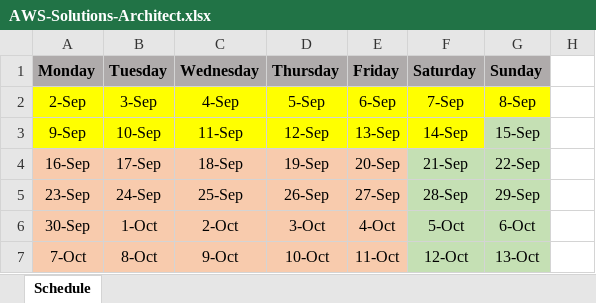
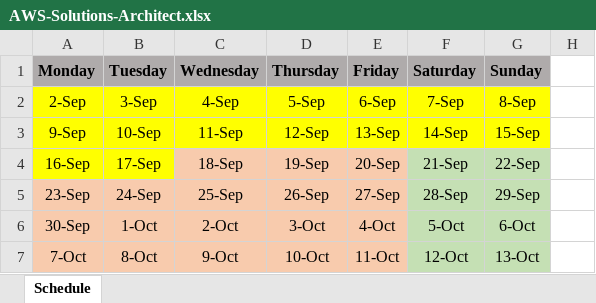
Before and after one commit to slaytr/Project-AWS, an Excel workbook: SolutionsArchitect/AWS-Solutions-Architect.xlsx, sheet Schedule, drawn as a sheet; only a part is shown; values as stored, in another font and other column widths than the file's, no borders; the diff names each change by its address in the sheet, - before the commit and + after, or states it on an @@ line.

```diff
--- a/SolutionsArchitect/AWS-Solutions-Architect.xlsx (sheet Schedule)
+++ b/SolutionsArchitect/AWS-Solutions-Architect.xlsx (sheet Schedule)
-G3 fill: #C5E0B4
+G3 fill: #FFFF00
-A4:B4 fill: #F8CBAD
+A4:B4 fill: #FFFF00
```
Also changed, not shown: 3 other files.
